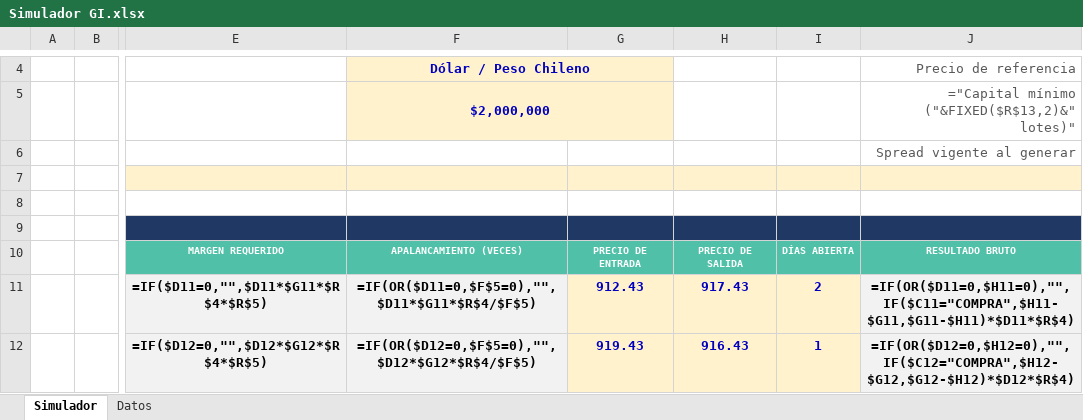
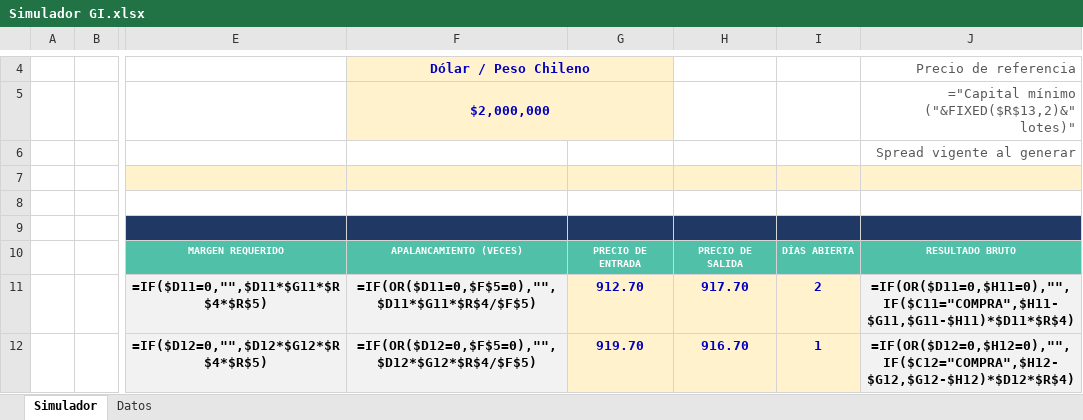
Before and after one commit to ramaDben/grupo-analisis-mercado, an Excel workbook: calculadoras excel/Simulador GI.xlsx, sheet Simulador, drawn as a sheet; only a part is shown, gaps mark what is left out; values as stored, in another font and other column widths than the file's, no borders; formulas without a stored value are shown as written; charts and pictures and conditional formats not drawn; the diff covers the shown part only; the diff names each change by its address in the sheet, - before the commit and + after, or states it on an @@ line.

```diff
--- a/calculadoras excel/Simulador GI.xlsx (sheet Simulador)
+++ b/calculadoras excel/Simulador GI.xlsx (sheet Simulador)
-G11: 912.43
+G11: 912.70
-H11: 917.43
+H11: 917.70
-G12: 919.43
+G12: 919.70
-H12: 916.43
+H12: 916.70
```
Also changed, not shown: 3 edited cells elsewhere in this sheet, sheet Datos, 5 other files.
